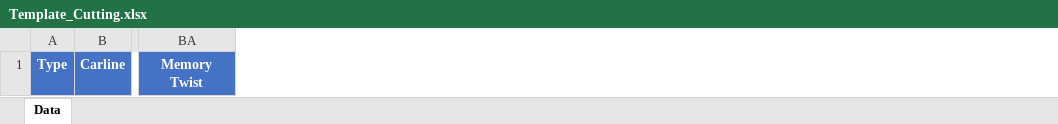
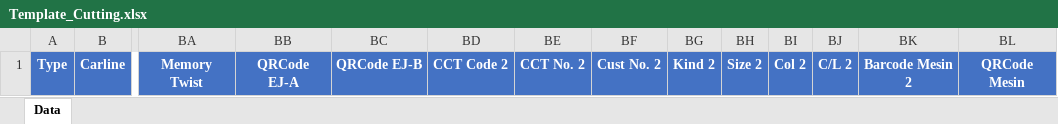
Before and after one commit to fntechnobit/jai_ekanban2, an Excel workbook: public/docs/Template_Cutting.xlsx, sheet Data, drawn as a sheet; only a part is shown, gaps mark what is left out; values as stored, in another font and other column widths than the file's, no borders; the diff names each change by its address in the sheet, - before the commit and + after, or states it on an @@ line.

```diff
--- a/public/docs/Template_Cutting.xlsx (sheet Data)
+++ b/public/docs/Template_Cutting.xlsx (sheet Data)
+column BB, row 1: QRCode EJ-A
+column BC, row 1: QRCode EJ-B
+column BD, row 1: CCT Code 2
+column BE, row 1: CCT No. 2
+column BF, row 1: Cust No. 2
+column BG, row 1: Kind 2
+column BH, row 1: Size 2
+column BI, row 1: Col 2
+column BJ, row 1: C/L 2
+column BK, row 1: Barcode Mesin 2
+column BL, row 1: QRCode Mesin
```
Also changed, not shown: 25 other files.
